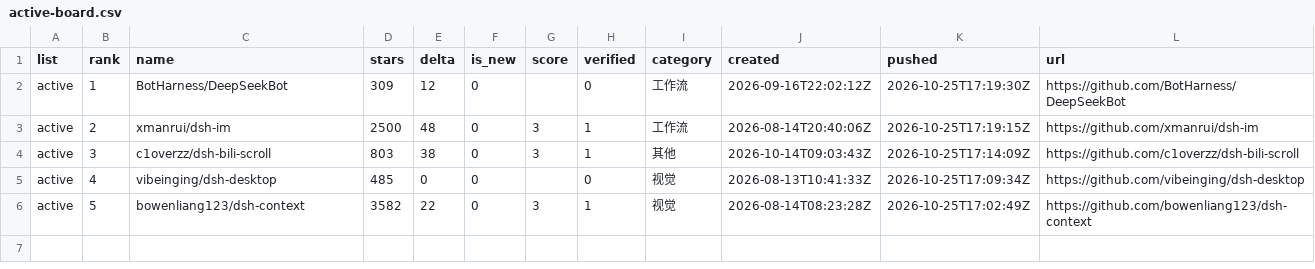
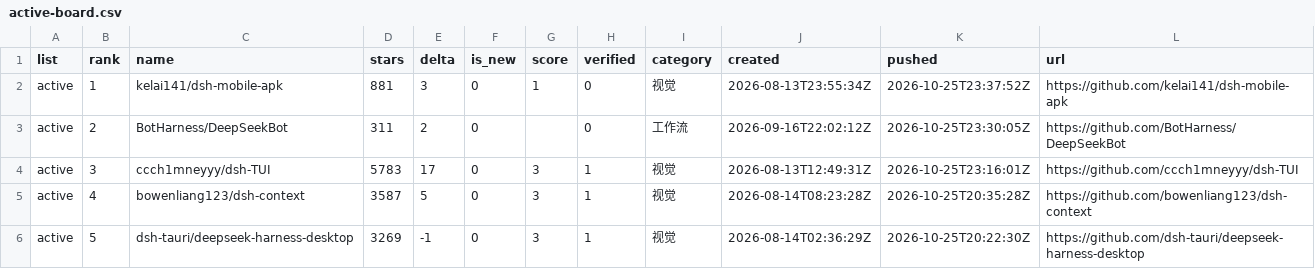
Before and after one commit to dsh-pulse/dsh-daily-pulse, a CSV file: reports/data/active-board.csv, drawn as a sheet.

```diff
--- a/reports/data/active-board.csv
+++ b/reports/data/active-board.csv
@@ -1,6 +1,6 @@
 list,rank,name,stars,delta,is_new,score,verified,category,created,pushed,url
-active,1,BotHarness/DeepSeekBot,309,12,0,,0,工作流,2026-09-16T22:02:12Z,2026-10-25T17:19:30Z,https://github.com/BotHarness/DeepSeekBot
-active,2,xmanrui/dsh-im,2500,48,0,3,1,工作流,2026-08-14T20:40:06Z,2026-10-25T17:19:15Z,https://github.com/xmanrui/dsh-im
-active,3,c1overzz/dsh-bili-scroll,803,38,0,3,1,其他,2026-10-14T09:03:43Z,2026-10-25T17:14:09Z,https://github.com/c1overzz/dsh-bili-scroll
-active,4,vibeinging/dsh-desktop,485,0,0,,0,视觉,2026-08-13T10:41:33Z,2026-10-25T17:09:34Z,https://github.com/vibeinging/dsh-desktop
-active,5,bowenliang123/dsh-context,3582,22,0,3,1,视觉,2026-08-14T08:23:28Z,2026-10-25T17:02:49Z,https://github.com/bowenliang123/dsh-context
+active,1,kelai141/dsh-mobile-apk,881,3,0,1,0,视觉,2026-08-13T23:55:34Z,2026-10-25T23:37:52Z,https://github.com/kelai141/dsh-mobile-apk
+active,2,BotHarness/DeepSeekBot,311,2,0,,0,工作流,2026-09-16T22:02:12Z,2026-10-25T23:30:05Z,https://github.com/BotHarness/DeepSeekBot
+active,3,ccch1mneyyy/dsh-TUI,5783,17,0,3,1,视觉,2026-08-13T12:49:31Z,2026-10-25T23:16:01Z,https://github.com/ccch1mneyyy/dsh-TUI
+active,4,bowenliang123/dsh-context,3587,5,0,3,1,视觉,2026-08-14T08:23:28Z,2026-10-25T20:35:28Z,https://github.com/bowenliang123/dsh-context
+active,5,dsh-tauri/deepseek-harness-desktop,3269,-1,0,3,1,视觉,2026-08-14T02:36:29Z,2026-10-25T20:22:30Z,https://github.com/dsh-tauri/deepseek-harness-desktop
```
Also changed, not shown: reports/data/category-boards.csv, reports/data/latest.csv, 16 other files.
